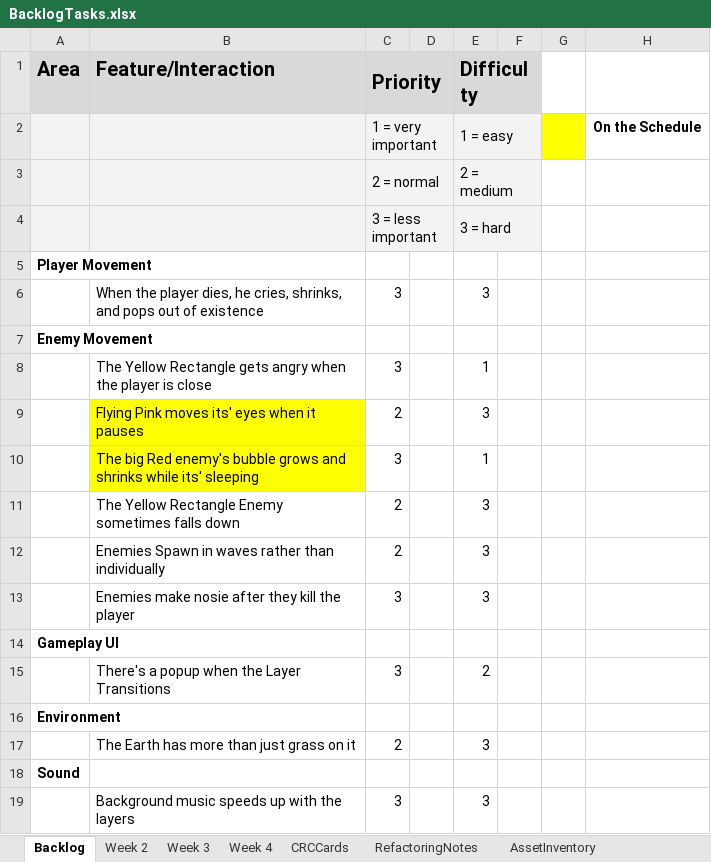
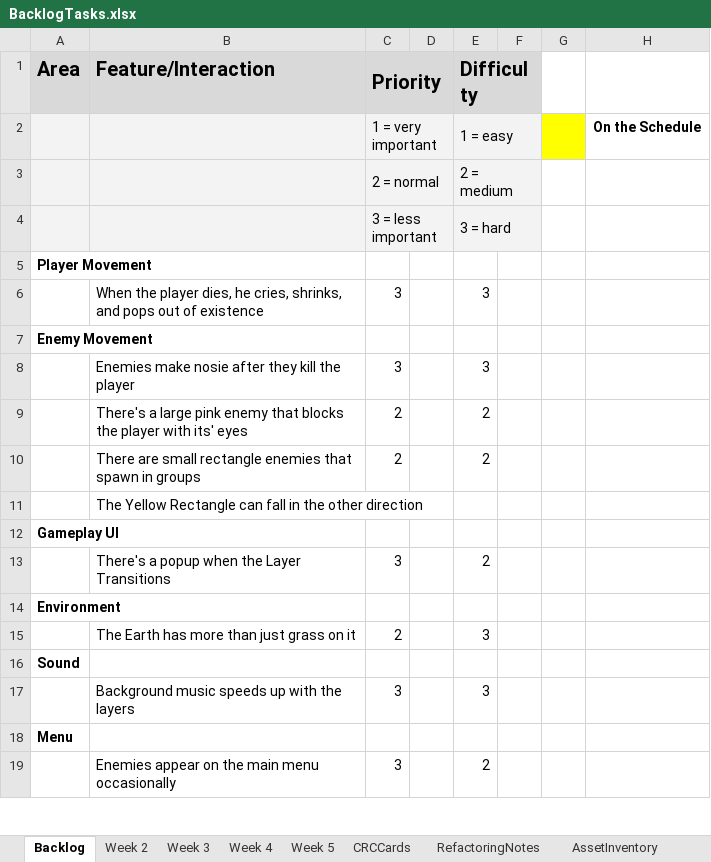
Before and after one commit to haziboro/CoreRun, an Excel workbook: BacklogTasks.xlsx, sheet Backlog, drawn as a sheet; only a part is shown; the shorter side is filled out with more unchanged rows; values as stored, in another font and other column widths than the file's, no borders; removed rows and columns are numbered as before the commit, all else as after; the diff names each change by its address in the sheet, - before the commit and + after, or states it on an @@ line.

Commit message:
Animations
Added enemy animations

```diff
--- a/BacklogTasks.xlsx (sheet Backlog)
+++ b/BacklogTasks.xlsx (sheet Backlog)
+sheet tab: Week 5
-row 8:  | The Yellow Rectangle gets angry when the player is close | 3 |  | 1
-row 9:  | Flying Pink moves its' eyes when it pauses | 2 |  | 3
-row 10:  | The big Red enemy's bubble grows and shrinks while its' sleeping | 3 |  | 1
-row 11:  | The Yellow Rectangle Enemy sometimes falls down | 2 |  | 3
-row 12:  | Enemies Spawn in waves rather than individually | 2 |  | 3
+row 9:  | There's a large pink enemy that blocks the player with its' eyes | 2 |  | 2
+row 10:  | There are small rectangle enemies that spawn in groups | 2 |  | 2
+row 11:  | The Yellow Rectangle can fall in the other direction
```
Also changed, not shown: sheet RefactoringNotes, sheet Week 3, 59 other files.
